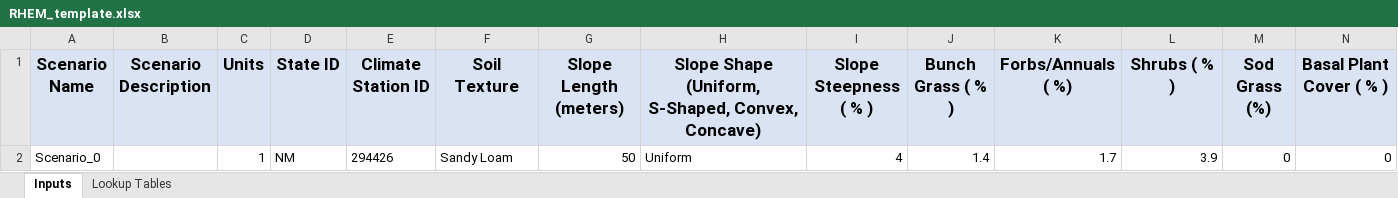
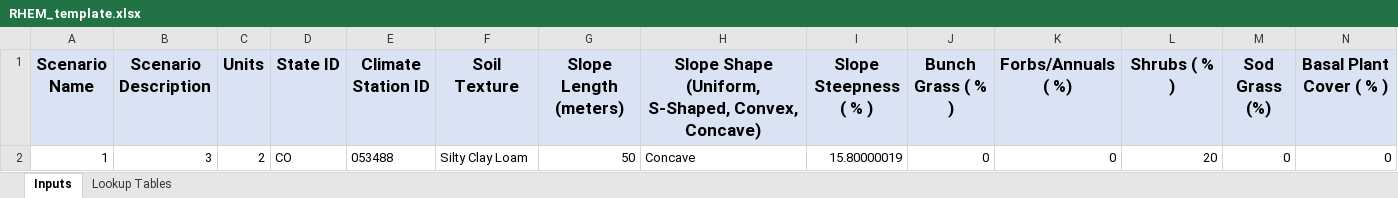
Before and after one commit to ARS-SWRC/rhem_batch_csip, an Excel workbook: RHEM_template.xlsx, sheet Inputs, drawn as a sheet; only a part is shown; values as stored, in another font and other column widths than the file's, no borders; removed rows and columns are numbered as before the commit, all else as after; rows hold the shown columns only; the diff names each change by its address in the sheet, - before the commit and + after, or states it on an @@ line.

```diff
--- a/RHEM_template.xlsx (sheet Inputs)
+++ b/RHEM_template.xlsx (sheet Inputs)
-row 2: Scenario_0 |  | 1 | NM | 294426 | Sandy Loam | 50 | Uniform | 4 | 1.4 | 1.7 | 3.9 | 0 | 0
+row 2: 1 | 3 | 2 | CO | 053488 | Silty Clay Loam | 50 | Concave | 15.80000019 | 0 | 0 | 20 | 0 | 0
```
Also changed, not shown: 1 other file.
